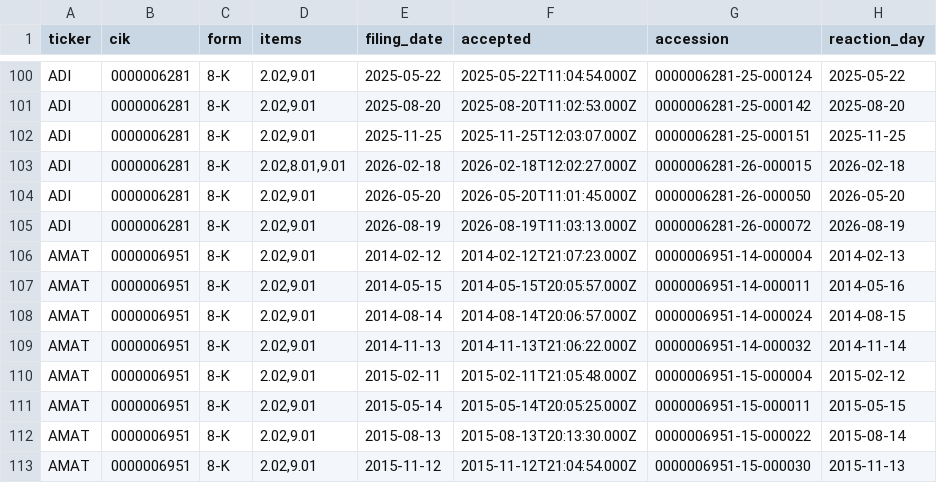
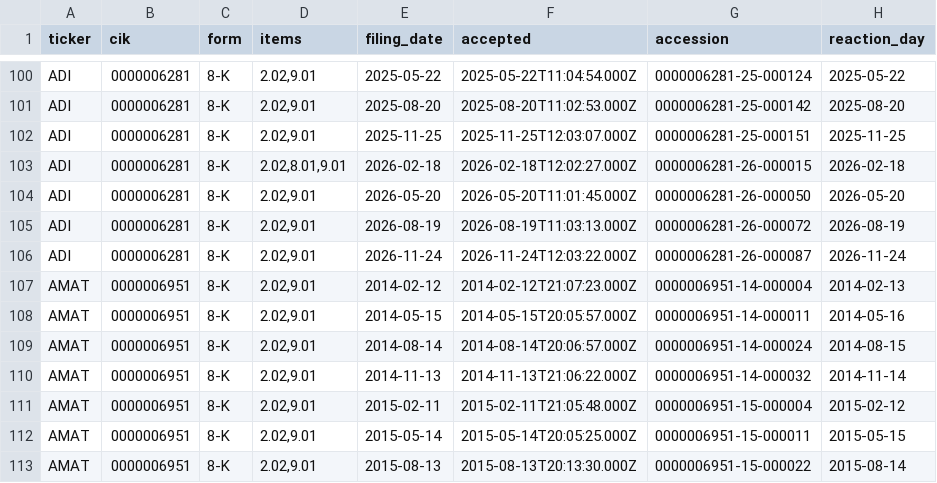
Before and after one commit to eleadlau-commits/wiki-quant-project, a CSV file: data/earnings/earnings_events.csv, drawn as a sheet; only a part is shown, gaps mark what is left out; the shorter side is filled out with more unchanged rows; the diff names each change by its address in the sheet, - before the commit and + after, or states it on an @@ line.

```diff
--- a/data/earnings/earnings_events.csv
+++ b/data/earnings/earnings_events.csv
+row 106: ADI | 0000006281 | 8-K | 2.02,9.01 | 2026-11-24 | 2026-11-24T12:03:22.000Z | 0000006281-26-000087 | 2026-11-24
```
Also changed, not shown: 1 other file.
